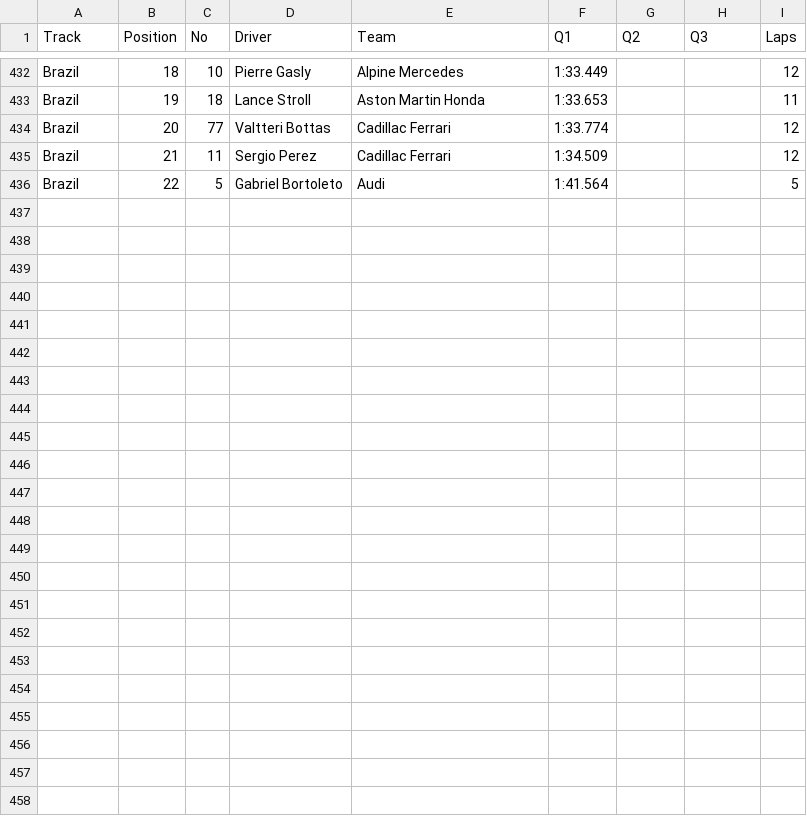
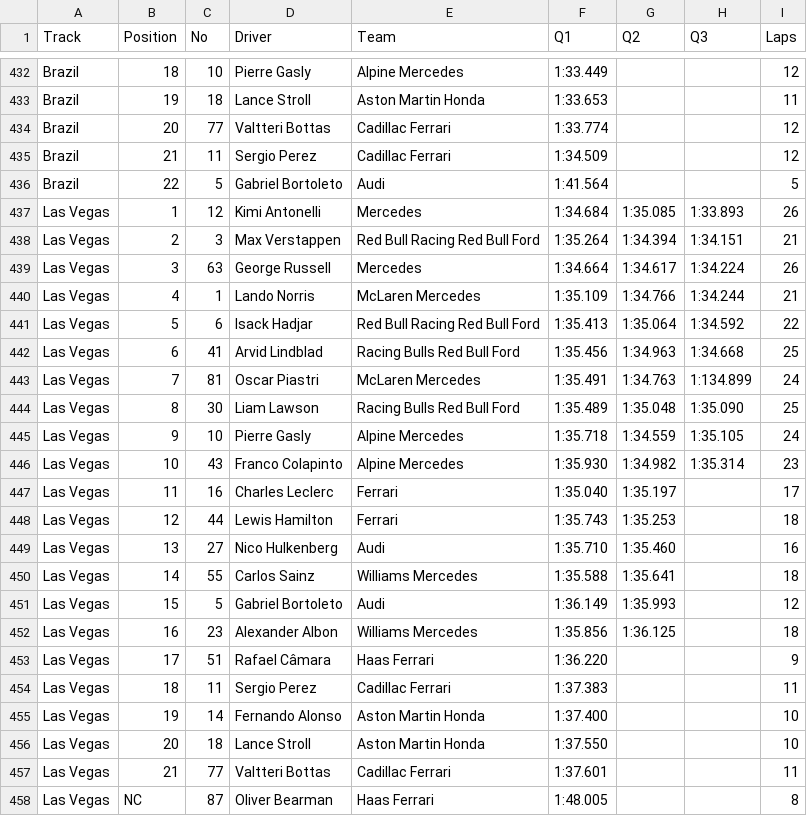
Before and after one commit to camh000/World-cup-predictor, a CSV file: data/f1/qualifying_2026.csv, drawn as a sheet; only a part is shown, gaps mark what is left out; the diff names each change by its address in the sheet, - before the commit and + after, or states it on an @@ line.

```diff
--- a/data/f1/qualifying_2026.csv
+++ b/data/f1/qualifying_2026.csv
+row 437: Las Vegas | 1 | 12 | Kimi Antonelli | Mercedes | 1:34.684 | 1:35.085 | 1:33.893 | 26
+row 438: Las Vegas | 2 | 3 | Max Verstappen | Red Bull Racing Red Bull Ford | 1:35.264 | 1:34.394 | 1:34.151 | 21
+row 439: Las Vegas | 3 | 63 | George Russell | Mercedes | 1:34.664 | 1:34.617 | 1:34.224 | 26
+row 440: Las Vegas | 4 | 1 | Lando Norris | McLaren Mercedes | 1:35.109 | 1:34.766 | 1:34.244 | 21
+row 441: Las Vegas | 5 | 6 | Isack Hadjar | Red Bull Racing Red Bull Ford | 1:35.413 | 1:35.064 | 1:34.592 | 22
+row 442: Las Vegas | 6 | 41 | Arvid Lindblad | Racing Bulls Red Bull Ford | 1:35.456 | 1:34.963 | 1:34.668 | 25
+row 443: Las Vegas | 7 | 81 | Oscar Piastri | McLaren Mercedes | 1:35.491 | 1:34.763 | 1:134.899 | 24
+row 444: Las Vegas | 8 | 30 | Liam Lawson | Racing Bulls Red Bull Ford | 1:35.489 | 1:35.048 | 1:35.090 | 25
+row 445: Las Vegas | 9 | 10 | Pierre Gasly | Alpine Mercedes | 1:35.718 | 1:34.559 | 1:35.105 | 24
+row 446: Las Vegas | 10 | 43 | Franco Colapinto | Alpine Mercedes | 1:35.930 | 1:34.982 | 1:35.314 | 23
+row 447: Las Vegas | 11 | 16 | Charles Leclerc | Ferrari | 1:35.040 | 1:35.197 |  | 17
+row 448: Las Vegas | 12 | 44 | Lewis Hamilton | Ferrari | 1:35.743 | 1:35.253 |  | 18
+row 449: Las Vegas | 13 | 27 | Nico Hulkenberg | Audi | 1:35.710 | 1:35.460 |  | 16
+row 450: Las Vegas | 14 | 55 | Carlos Sainz | Williams Mercedes | 1:35.588 | 1:35.641 |  | 18
+row 451: Las Vegas | 15 | 5 | Gabriel Bortoleto | Audi | 1:36.149 | 1:35.993 |  | 12
+row 452: Las Vegas | 16 | 23 | Alexander Albon | Williams Mercedes | 1:35.856 | 1:36.125 |  | 18
+row 453: Las Vegas | 17 | 51 | Rafael Câmara | Haas Ferrari | 1:36.220 |  |  | 9
+row 454: Las Vegas | 18 | 11 | Sergio Perez | Cadillac Ferrari | 1:37.383 |  |  | 11
+row 455: Las Vegas | 19 | 14 | Fernando Alonso | Aston Martin Honda | 1:37.400 |  |  | 10
+row 456: Las Vegas | 20 | 18 | Lance Stroll | Aston Martin Honda | 1:37.550 |  |  | 10
+row 457: Las Vegas | 21 | 77 | Valtteri Bottas | Cadillac Ferrari | 1:37.601 |  |  | 11
+row 458: Las Vegas | NC | 87 | Oliver Bearman | Haas Ferrari | 1:48.005 |  |  | 8
```
Also changed, not shown: data/f1/race_results_2026.csv, 3 other files.
